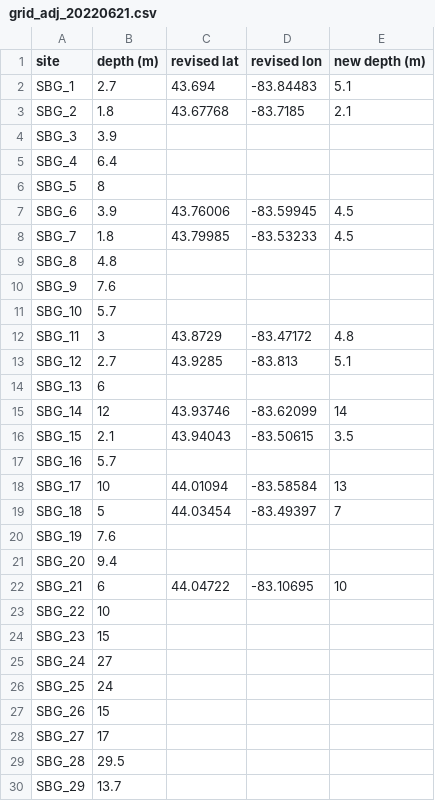
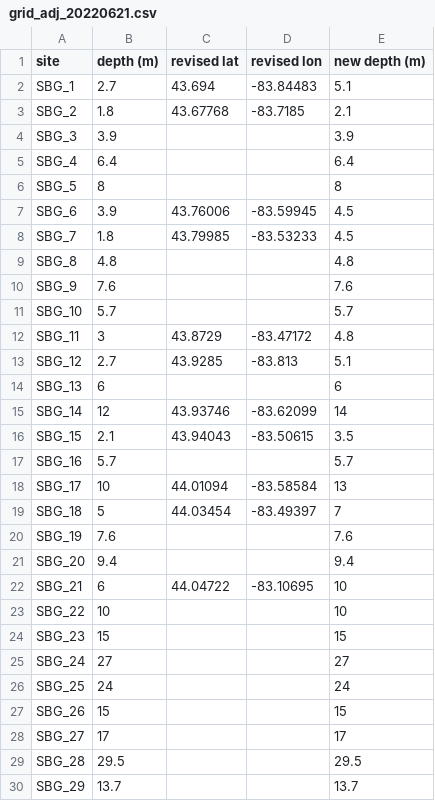
Before and after one commit to haydento/sag_walleye_grid, a CSV file: data/grid_adj_20220621.csv, drawn as a sheet; only a part is shown; the diff covers the shown part only.

```diff
--- a/data/grid_adj_20220621.csv
+++ b/data/grid_adj_20220621.csv
@@ -3,28 +3,28 @@ SBG_1,2.7,43.694,-83.84483,5.1
 SBG_2,1.8,43.67768,-83.7185,2.1
-SBG_3,3.9,,,
-SBG_4,6.4,,,
-SBG_5,8,,,
+SBG_3,3.9,,,3.9
+SBG_4,6.4,,,6.4
+SBG_5,8,,,8
 SBG_6,3.9,43.76006,-83.59945,4.5
 SBG_7,1.8,43.79985,-83.53233,4.5
-SBG_8,4.8,,,
-SBG_9,7.6,,,
-SBG_10,5.7,,,
+SBG_8,4.8,,,4.8
+SBG_9,7.6,,,7.6
+SBG_10,5.7,,,5.7
 SBG_11,3,43.8729,-83.47172,4.8
 SBG_12,2.7,43.9285,-83.813,5.1
-SBG_13,6,,,
+SBG_13,6,,,6
 SBG_14,12,43.93746,-83.62099,14
 SBG_15,2.1,43.94043,-83.50615,3.5
-SBG_16,5.7,,,
+SBG_16,5.7,,,5.7
 SBG_17,10,44.01094,-83.58584,13
 SBG_18,5,44.03454,-83.49397,7
-SBG_19,7.6,,,
-SBG_20,9.4,,,
+SBG_19,7.6,,,7.6
+SBG_20,9.4,,,9.4
 SBG_21,6,44.04722,-83.10695,10
-SBG_22,10,,,
-SBG_23,15,,,
-SBG_24,27,,,
-SBG_25,24,,,
-SBG_26,15,,,
-SBG_27,17,,,
-SBG_28,29.5,,,
-SBG_29,13.7,,,
+SBG_22,10,,,10
+SBG_23,15,,,15
+SBG_24,27,,,27
+SBG_25,24,,,24
+SBG_26,15,,,15
+SBG_27,17,,,17
+SBG_28,29.5,,,29.5
+SBG_29,13.7,,,13.7
```
Also changed, not shown: 11 edited cells elsewhere in this file, 5 other files.
